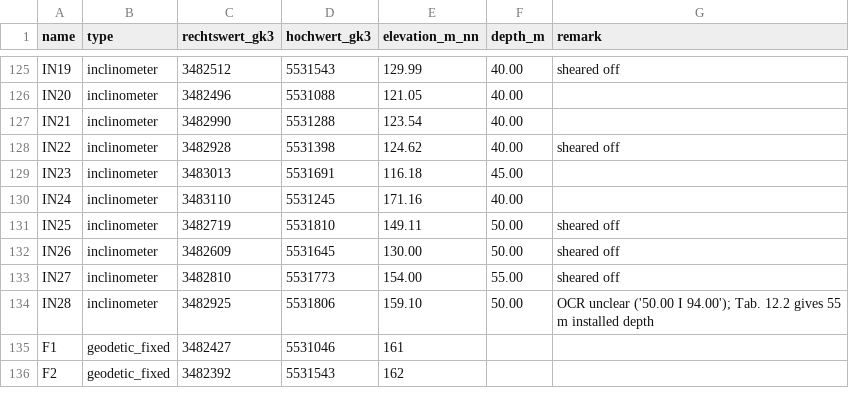
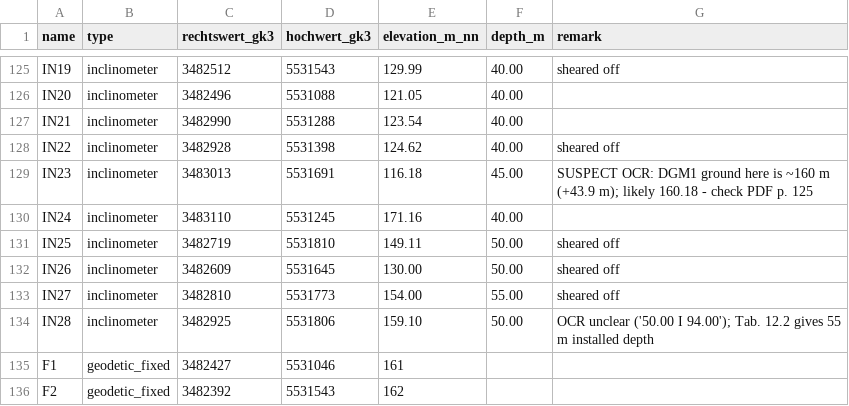
Before and after one commit to MikeWise2718/messelpit, a CSV file: docs/messel-nix-2003-stations.csv, drawn as a sheet; only a part is shown, gaps mark what is left out.

```diff
--- a/docs/messel-nix-2003-stations.csv
+++ b/docs/messel-nix-2003-stations.csv
@@ -128,3 +128,3 @@ IN21,inclinometer,3482990,5531288,123.54,40.00,
 IN22,inclinometer,3482928,5531398,124.62,40.00,sheared off
-IN23,inclinometer,3483013,5531691,116.18,45.00,
+IN23,inclinometer,3483013,5531691,116.18,45.00,SUSPECT OCR: DGM1 ground here is ~160 m (+43.9 m); likely 160.18 - check PDF p. 125
 IN24,inclinometer,3483110,5531245,171.16,40.00,
```
Also changed, not shown: 2 other files.
